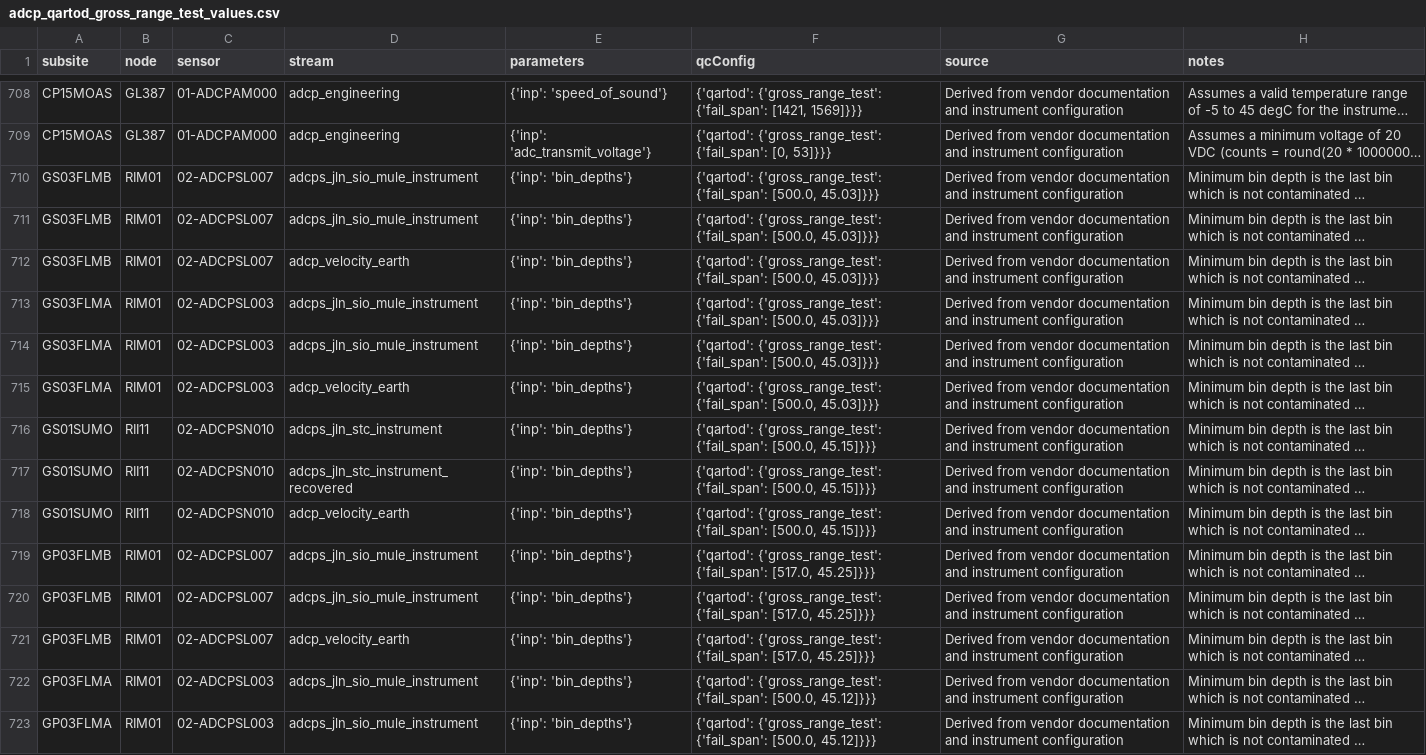
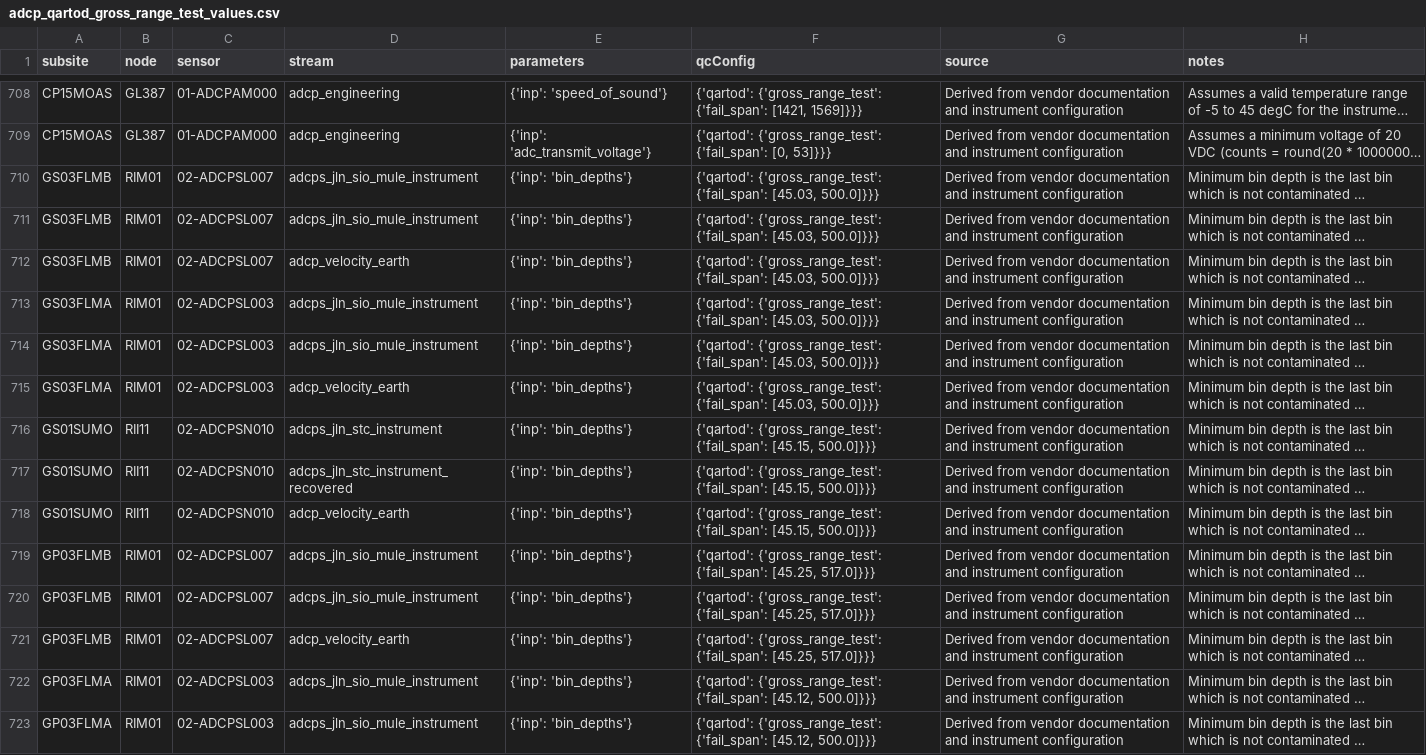
Before and after one commit to oceanobservatories/qc-lookup, a CSV file: qartod/adcp/adcp_qartod_gross_range_test_values.csv, drawn as a sheet; only a part is shown, gaps mark what is left out; long unchanged cells end in …; the diff covers the shown part only; the diff names each change by its address in the sheet, - before the commit and + after, or states it on an @@ line.

Commit message:
Fixed the gross range order

```diff
--- a/qartod/adcp/adcp_qartod_gross_range_test_values.csv
+++ b/qartod/adcp/adcp_qartod_gross_range_test_values.csv
-F710:F715 (qcConfig): …{'gross_range_test': {'fail_span': [500.0, 45.03]}}}
+F710:F715 (qcConfig): …{'gross_range_test': {'fail_span': [45.03, 500.0]}}}
-F716:F718 (qcConfig): …{'gross_range_test': {'fail_span': [500.0, 45.15]}}}
+F716:F718 (qcConfig): …{'gross_range_test': {'fail_span': [45.15, 500.0]}}}
-F719:F721 (qcConfig): …{'gross_range_test': {'fail_span': [517.0, 45.25]}}}
+F719:F721 (qcConfig): …{'gross_range_test': {'fail_span': [45.25, 517.0]}}}
-F722:F723 (qcConfig): …{'gross_range_test': {'fail_span': [500.0, 45.12]}}}
+F722:F723 (qcConfig): …{'gross_range_test': {'fail_span': [45.12, 500.0]}}}
```
Also changed, not shown: 56 edited cells elsewhere in this file.
